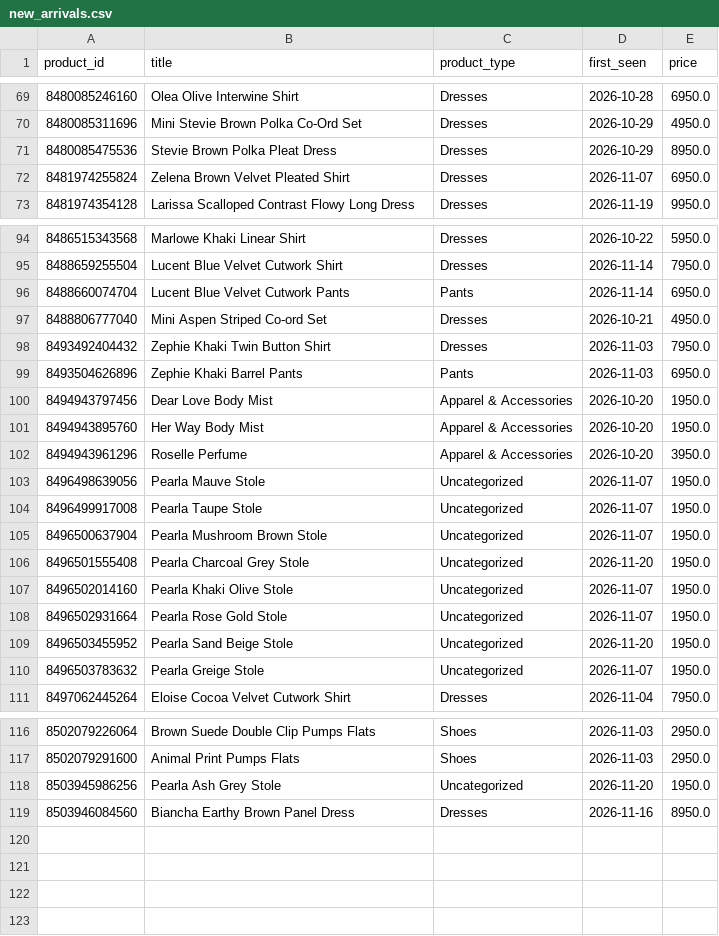
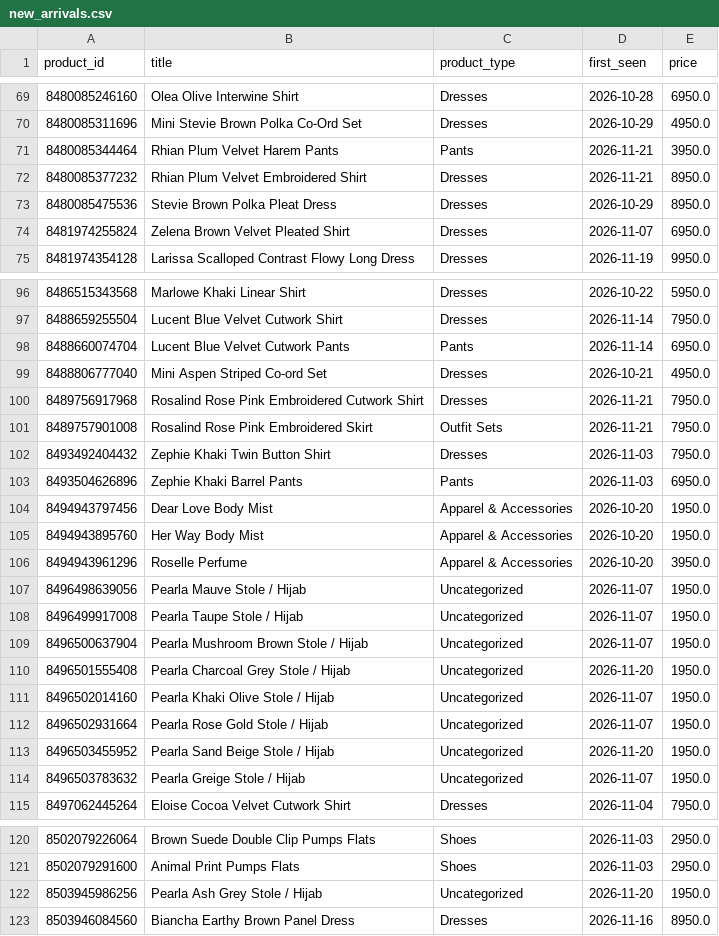
Before and after one commit to nimra-maker/price-intelligence-pipeline, a CSV file: data/export/new_arrivals.csv, drawn as a sheet; only a part is shown, gaps mark what is left out.

```diff
--- a/data/export/new_arrivals.csv
+++ b/data/export/new_arrivals.csv
@@ -70,2 +70,4 @@
 8480085311696,Mini Stevie Brown Polka Co-Ord Set,Dresses,2026-10-29,4950.0
+8480085344464,Rhian Plum Velvet Harem Pants,Pants,2026-11-21,3950.0
+8480085377232,Rhian Plum Velvet Embroidered Shirt,Dresses,2026-11-21,8950.0
 8480085475536,Stevie Brown Polka Pleat Dress,Dresses,2026-10-29,8950.0
@@ -97,2 +99,4 @@
 8488806777040,Mini Aspen Striped Co-ord Set,Dresses,2026-10-21,4950.0
+8489756917968,Rosalind Rose Pink Embroidered Cutwork Shirt,Dresses,2026-11-21,7950.0
+8489757901008,Rosalind Rose Pink Embroidered Skirt,Outfit Sets,2026-11-21,7950.0
 8493492404432,Zephie Khaki Twin Button Shirt,Dresses,2026-11-03,7950.0
@@ -102,10 +106,10 @@
 8494943961296,Roselle Perfume,Apparel & Accessories,2026-10-20,3950.0
-8496498639056,Pearla Mauve Stole,Uncategorized,2026-11-07,1950.0
-8496499917008,Pearla Taupe Stole,Uncategorized,2026-11-07,1950.0
-8496500637904,Pearla Mushroom Brown Stole,Uncategorized,2026-11-07,1950.0
-8496501555408,Pearla Charcoal Grey Stole,Uncategorized,2026-11-20,1950.0
-8496502014160,Pearla Khaki Olive Stole,Uncategorized,2026-11-07,1950.0
-8496502931664,Pearla Rose Gold Stole,Uncategorized,2026-11-07,1950.0
-8496503455952,Pearla Sand Beige Stole,Uncategorized,2026-11-20,1950.0
-8496503783632,Pearla Greige Stole,Uncategorized,2026-11-07,1950.0
+8496498639056,Pearla Mauve Stole / Hijab,Uncategorized,2026-11-07,1950.0
+8496499917008,Pearla Taupe Stole / Hijab,Uncategorized,2026-11-07,1950.0
+8496500637904,Pearla Mushroom Brown Stole  / Hijab,Uncategorized,2026-11-07,1950.0
+8496501555408,Pearla Charcoal Grey Stole / Hijab,Uncategorized,2026-11-20,1950.0
+8496502014160,Pearla Khaki Olive Stole / Hijab,Uncategorized,2026-11-07,1950.0
+8496502931664,Pearla Rose Gold Stole / Hijab,Uncategorized,2026-11-07,1950.0
+8496503455952,Pearla Sand Beige Stole / Hijab,Uncategorized,2026-11-20,1950.0
+8496503783632,Pearla Greige Stole / Hijab,Uncategorized,2026-11-07,1950.0
 8497062445264,Eloise Cocoa Velvet Cutwork Shirt,Dresses,2026-11-04,7950.0
@@ -117,3 +121,3 @@
 8502079291600,Animal Print Pumps Flats,Shoes,2026-11-03,2950.0
-8503945986256,Pearla Ash Grey Stole,Uncategorized,2026-11-20,1950.0
+8503945986256,Pearla Ash Grey Stole / Hijab,Uncategorized,2026-11-20,1950.0
 8503946084560,Biancha Earthy Brown Panel Dress,Dresses,2026-11-16,8950.0
```
Also changed, not shown: data/export/daily_summary.csv, data/export/price_changes.csv, 3 other files.
